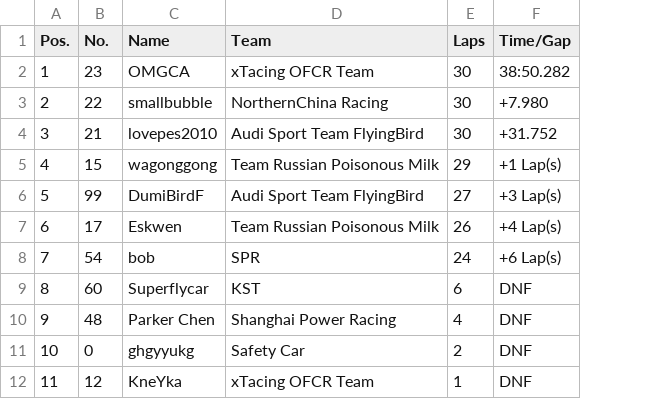
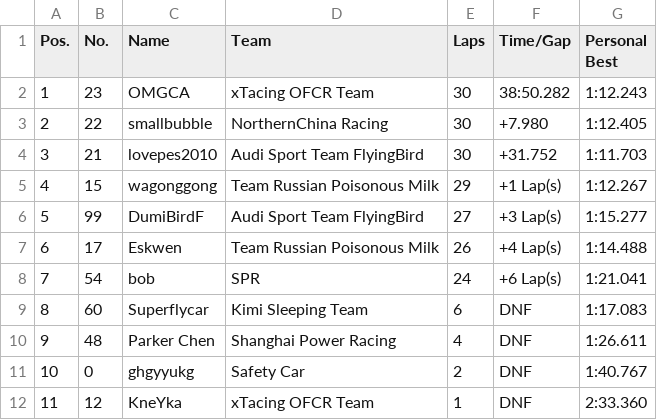
Before and after one commit to OFCR/OFCR-Standing, a CSV file: OFCR Round 9 - Monaco.csv, drawn as a sheet; the diff names each change by its address in the sheet, - before the commit and + after, or states it on an @@ line.

Commit message:
Implemented personal best time

```diff
--- a/OFCR Round 9 - Monaco.csv
+++ b/OFCR Round 9 - Monaco.csv
+column G (Personal Best), rows 2-12: 1:12.243 | 1:12.405 | 1:11.703 | 1:12.267 | 1:15.277 | 1:14.488 | 1:21.041 | 1:17.083 | 1:26.611 | 1:40.767 | 2:33.360
-D9 (Team): KST
+D9 (Team): Kimi Sleeping Team
```
Also changed, not shown: OFCR Round 8 - Austria.csv, 7 other files.
